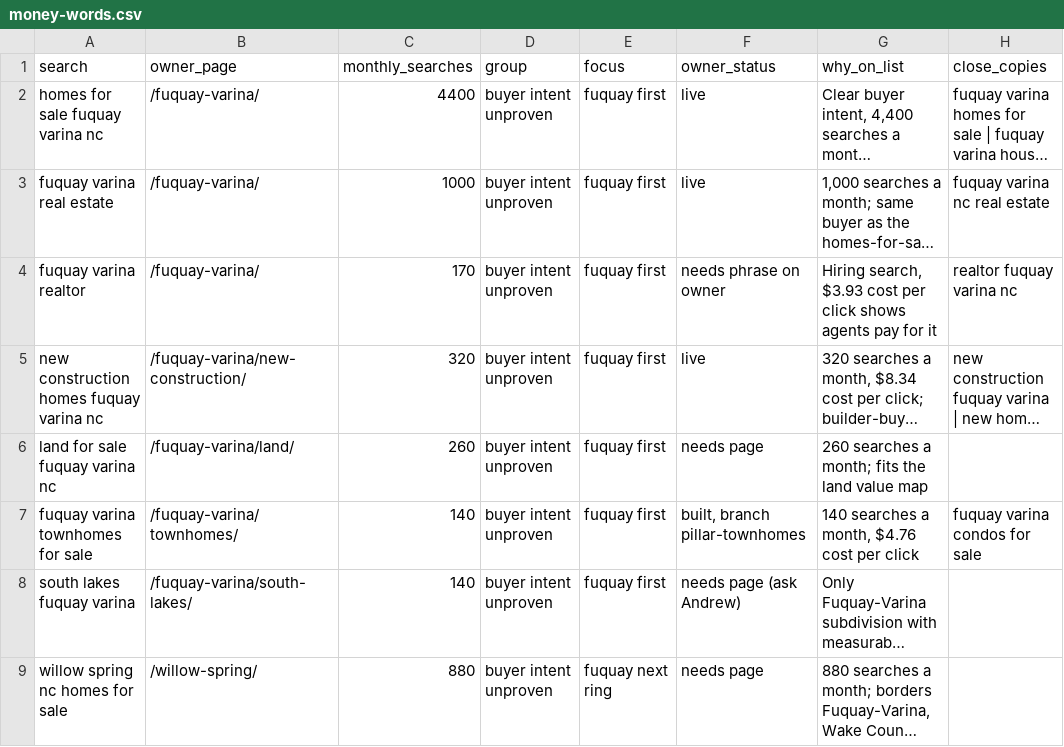
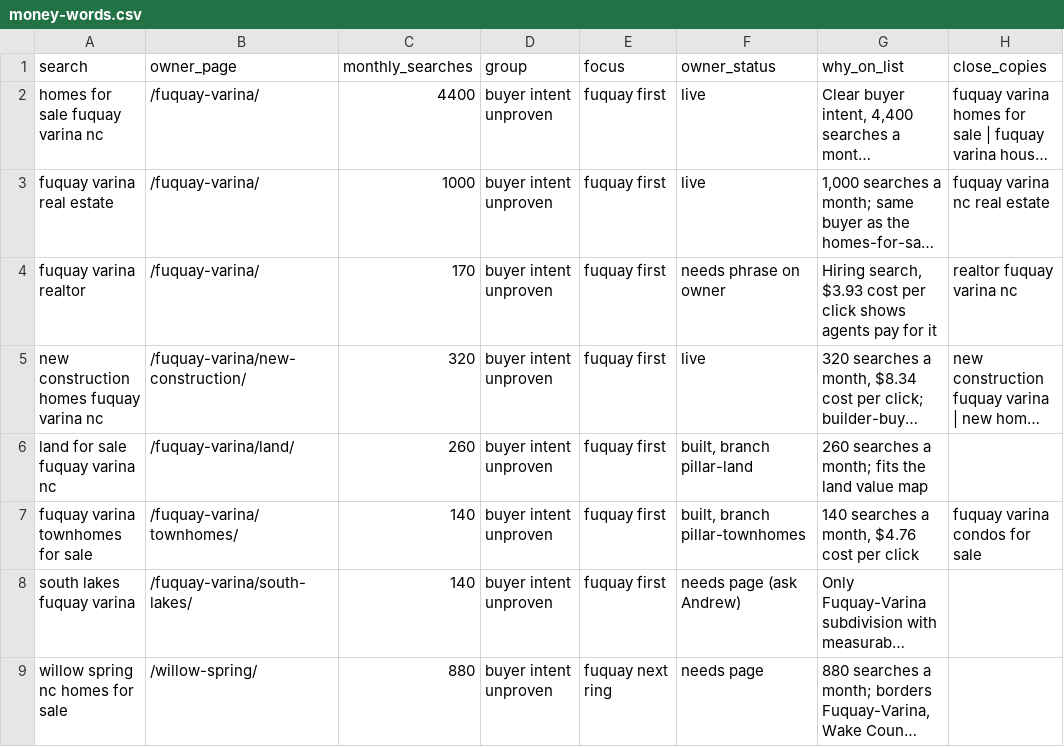
Before and after one commit to andrewhillnc/andrewhillnc.github.io, a CSV file: seo/money-words.csv, drawn as a sheet; only a part is shown; long unchanged cells end in …; the diff names each change by its address in the sheet, - before the commit and + after, or states it on an @@ line.

```diff
--- a/seo/money-words.csv
+++ b/seo/money-words.csv
-F6 (owner_status): needs page
+F6 (owner_status): built, branch pillar-land
```
Also changed, not shown: seo/neighborhoods.csv.
